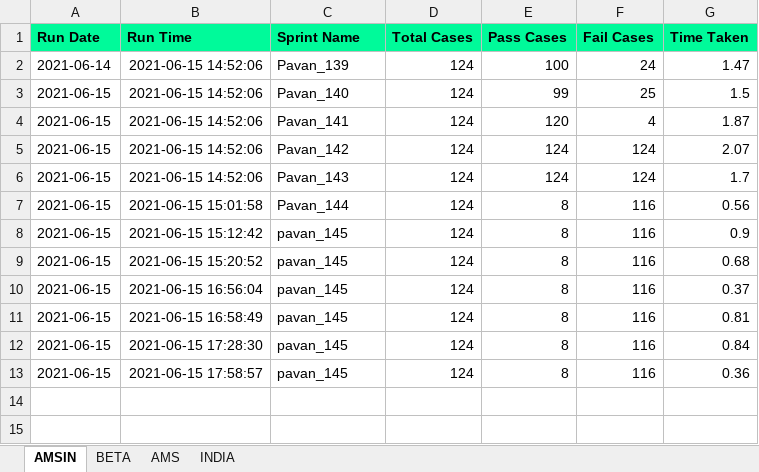
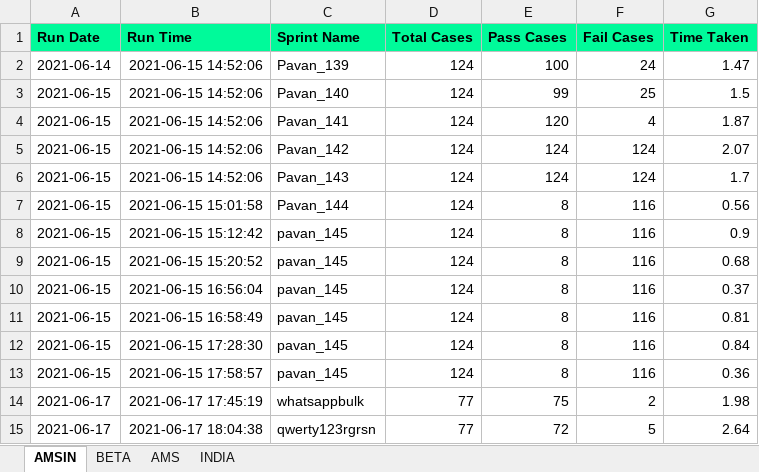
Before and after one commit to Vinod-E/POMdataDriven, an Excel workbook: Reports/Graph_Sprint_Data/MANAGE_INTERVIEWERS_HISTORY_DATA.xlsx, sheet AMSIN, drawn as a sheet; values as stored, in another font and other column widths than the file's, no borders; the diff names each change by its address in the sheet, - before the commit and + after, or states it on an @@ line.

```diff
--- a/Reports/Graph_Sprint_Data/MANAGE_INTERVIEWERS_HISTORY_DATA.xlsx (sheet AMSIN)
+++ b/Reports/Graph_Sprint_Data/MANAGE_INTERVIEWERS_HISTORY_DATA.xlsx (sheet AMSIN)
+row 14: 2021-06-17 | 2021-06-17 17:45:19 | whatsappbulk | 77 | 75 | 2 | 1.98
+row 15: 2021-06-17 | 2021-06-17 18:04:38 | qwerty123rgrsn | 77 | 72 | 5 | 2.64
```
Also changed, not shown: sheet AMS, Reports/Graph_Sprint_Data/HELP_DESK_QUERY_HISTORY_DATA.xlsx, Reports/Graph_Sprint_Data/MASS_INTERVIEW_HISTORY_DATA.xlsx, 36 other files.
